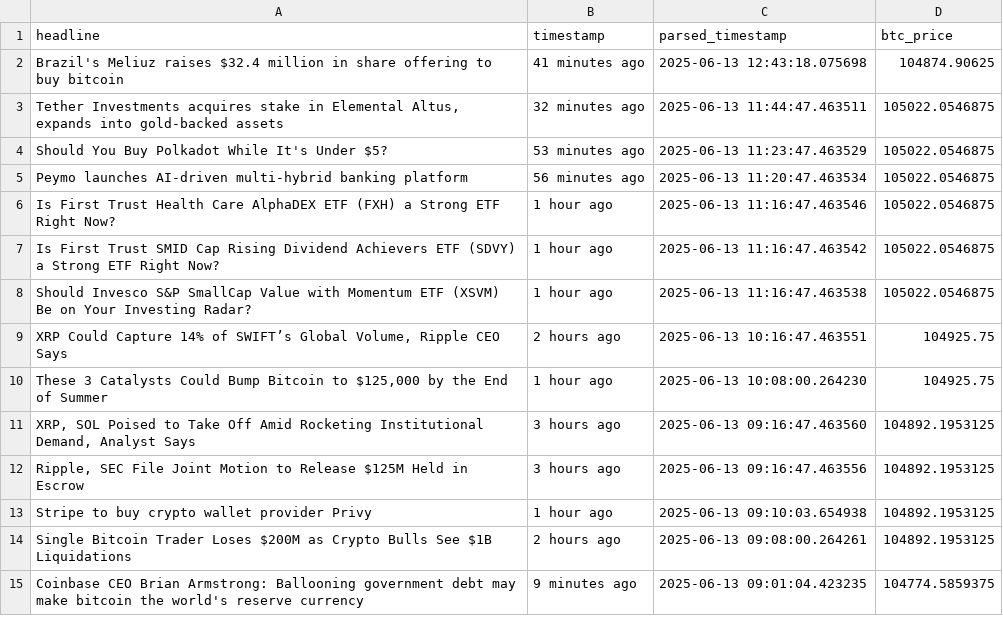
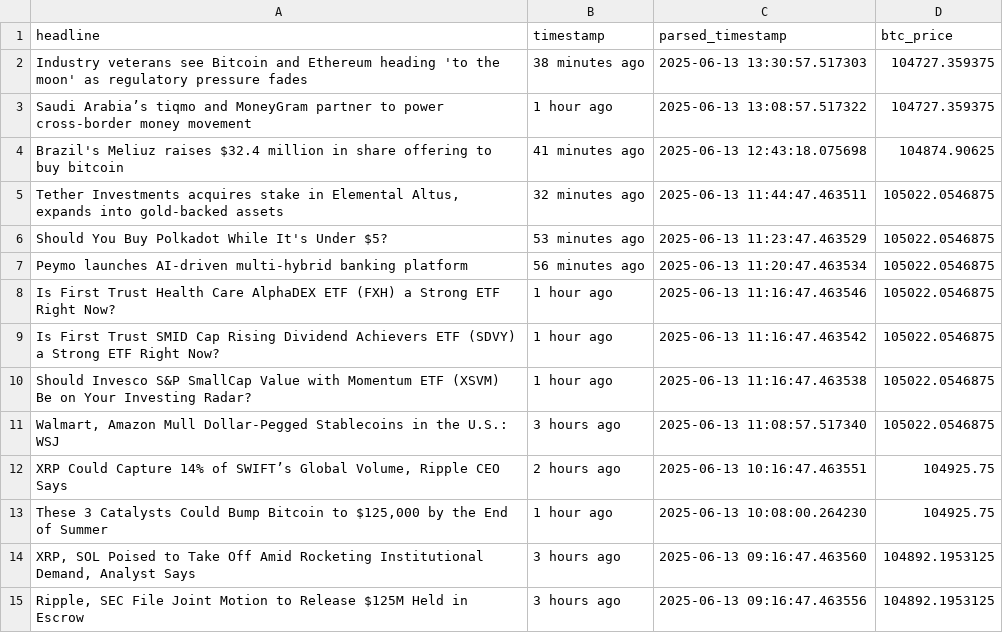
Before and after one commit to lucasmalinski/financial-sentiment-pipeline, a CSV file: financial_data_v1.0_debug.csv, drawn as a sheet; only a part is shown; the shorter side is filled out with more unchanged rows; the diff names each change by its address in the sheet, - before the commit and + after, or states it on an @@ line.

```diff
--- a/financial_data_v1.0_debug.csv
+++ b/financial_data_v1.0_debug.csv
+row 2: Industry veterans see Bitcoin and Ethereum heading 'to the moon' as regulatory pressure fades | 38 minutes ago | 2025-06-13 13:30:57.517303 | 104727.359375
+row 3: Saudi Arabia’s tiqmo and MoneyGram partner to power cross-border money movement | 1 hour ago | 2025-06-13 13:08:57.517322 | 104727.359375
+row 11: Walmart, Amazon Mull Dollar-Pegged Stablecoins in the U.S.: WSJ | 3 hours ago | 2025-06-13 11:08:57.517340 | 105022.0546875
```
